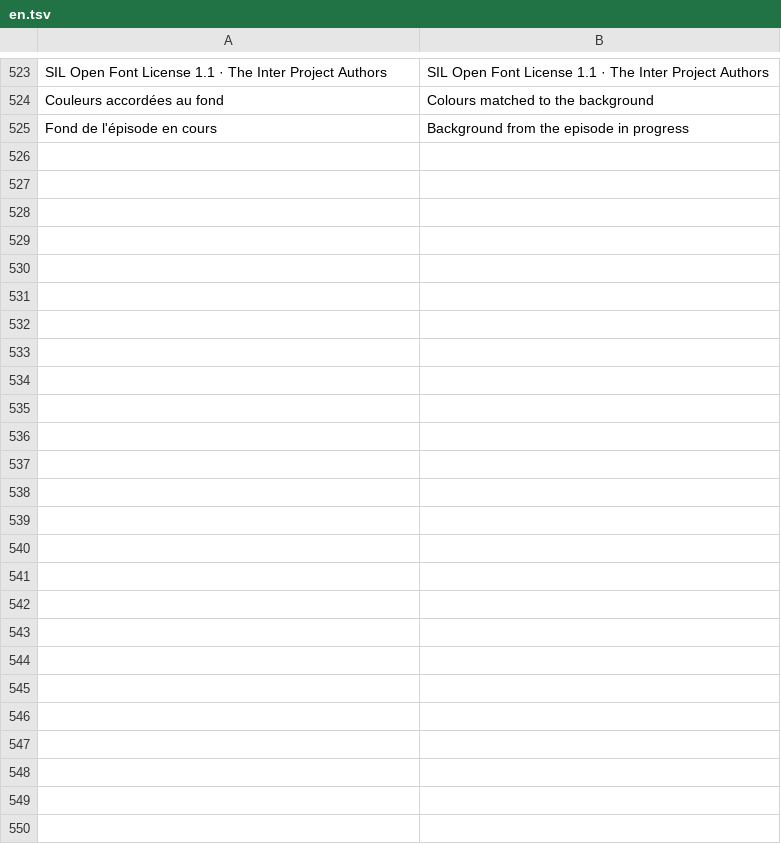
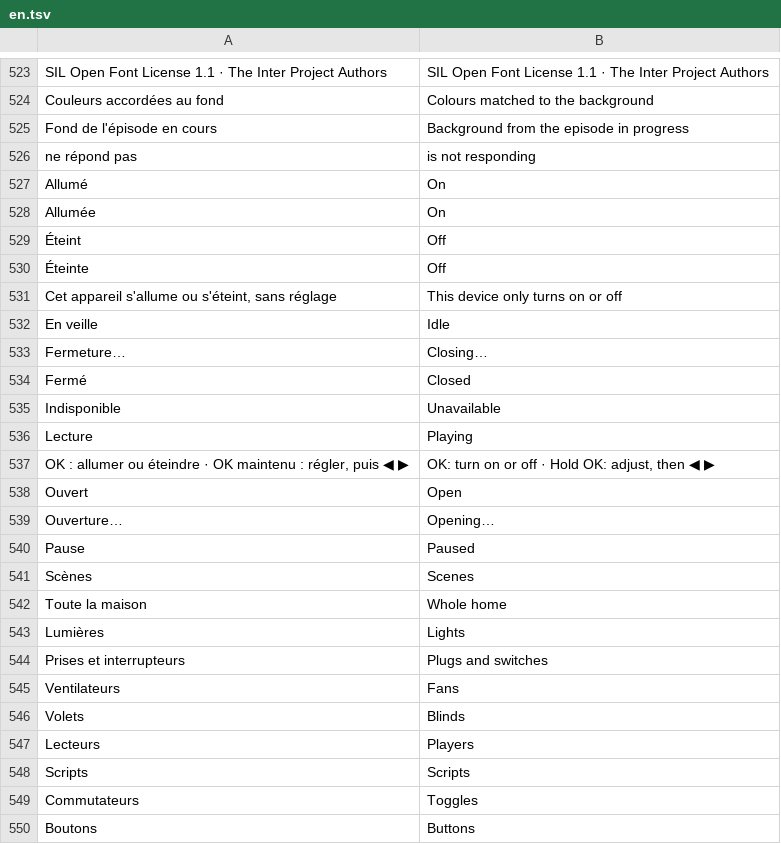
Before and after one commit to jemguib-spec/lumen, a TSV file: assets/lang/en.tsv, drawn as a sheet; only a part is shown, gaps mark what is left out; the diff names each change by its address in the sheet, - before the commit and + after, or states it on an @@ line.

```diff
--- a/assets/lang/en.tsv
+++ b/assets/lang/en.tsv
+row 526: ne répond pas | is not responding
+row 527: Allumé | On
+row 528: Allumée | On
+row 529: Éteint | Off
+row 530: Éteinte | Off
+row 531: Cet appareil s'allume ou s'éteint, sans réglage | This device only turns on or off
+row 532: En veille | Idle
+row 533: Fermeture… | Closing…
+row 534: Fermé | Closed
+row 535: Indisponible | Unavailable
+row 536: Lecture | Playing
+row 537: OK : allumer ou éteindre · OK maintenu : régler, puis ◀ ▶ | OK: turn on or off · Hold OK: adjust, then ◀ ▶
+row 538: Ouvert | Open
+row 539: Ouverture… | Opening…
+row 540: Pause | Paused
+row 541: Scènes | Scenes
+row 542: Toute la maison | Whole home
+row 543: Lumières | Lights
+row 544: Prises et interrupteurs | Plugs and switches
+row 545: Ventilateurs | Fans
+row 546: Volets | Blinds
+row 547: Lecteurs | Players
+row 548: Scripts | Scripts
+row 549: Commutateurs | Toggles
+row 550: Boutons | Buttons
```
Also changed, not shown: 17 other files.
